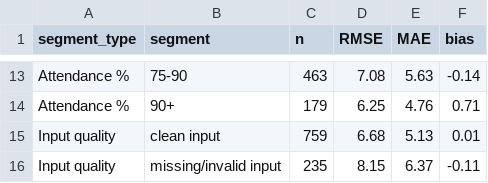
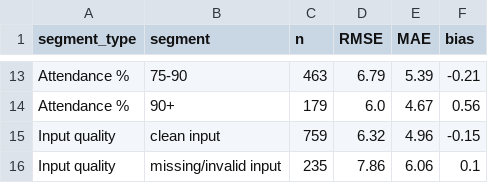
Before and after one commit to veekshanag8-beep/STUDENT-PERFORMANCE, a CSV file: reports/error_segments.csv, drawn as a sheet; only a part is shown, gaps mark what is left out; the diff covers the shown part only; the diff names each change by its address in the sheet, - before the commit and + after, or states it on an @@ line.

```diff
--- a/reports/error_segments.csv
+++ b/reports/error_segments.csv
-D13 (RMSE): 7.08
+D13 (RMSE): 6.79
-E13 (MAE): 5.63
+E13 (MAE): 5.39
-F13 (bias): -0.14
+F13 (bias): -0.21
-D14 (RMSE): 6.25
+D14 (RMSE): 6.0
-E14 (MAE): 4.76
+E14 (MAE): 4.67
-F14 (bias): 0.71
+F14 (bias): 0.56
-D15 (RMSE): 6.68
+D15 (RMSE): 6.32
-E15 (MAE): 5.13
+E15 (MAE): 4.96
-F15 (bias): 0.01
+F15 (bias): -0.15
-D16 (RMSE): 8.15
+D16 (RMSE): 7.86
-E16 (MAE): 6.37
+E16 (MAE): 6.06
-F16 (bias): -0.11
+F16 (bias): 0.1
```
Also changed, not shown: 32 edited cells elsewhere in this file, reports/cv_results.csv, reports/oof_predictions.csv, 6 other files.
